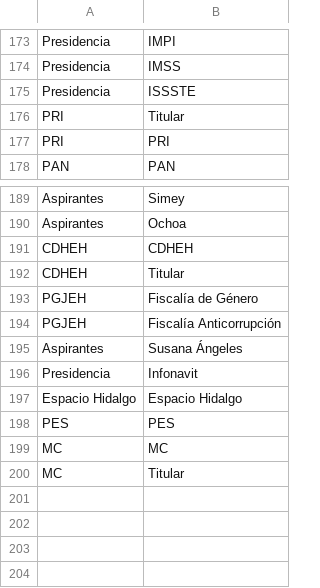
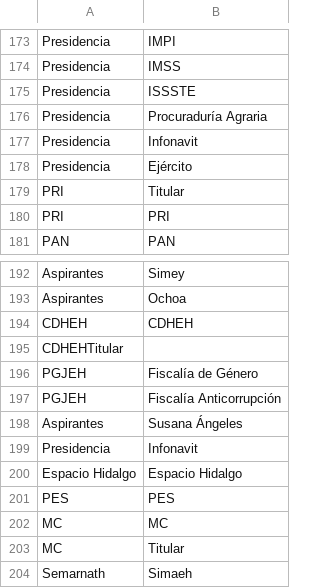
Before and after one commit to thelonious9/radio, a CSV file: Dependencia.csv, drawn as a sheet; only a part is shown, gaps mark what is left out; removed rows and columns are numbered as before the commit, all else as after; the diff names each change by its address in the sheet, - before the commit and + after, or states it on an @@ line.

Commit message:
Agrego depenencias y organismos

```diff
--- a/Dependencia.csv
+++ b/Dependencia.csv
+row 176: Presidencia | Procuraduría Agraria
+row 177: Presidencia | Infonavit
+row 178: Presidencia | Ejército
-row 192: CDHEH | Titular
+row 195: CDHEHTitular
+row 204: Semarnath | Simaeh
```
